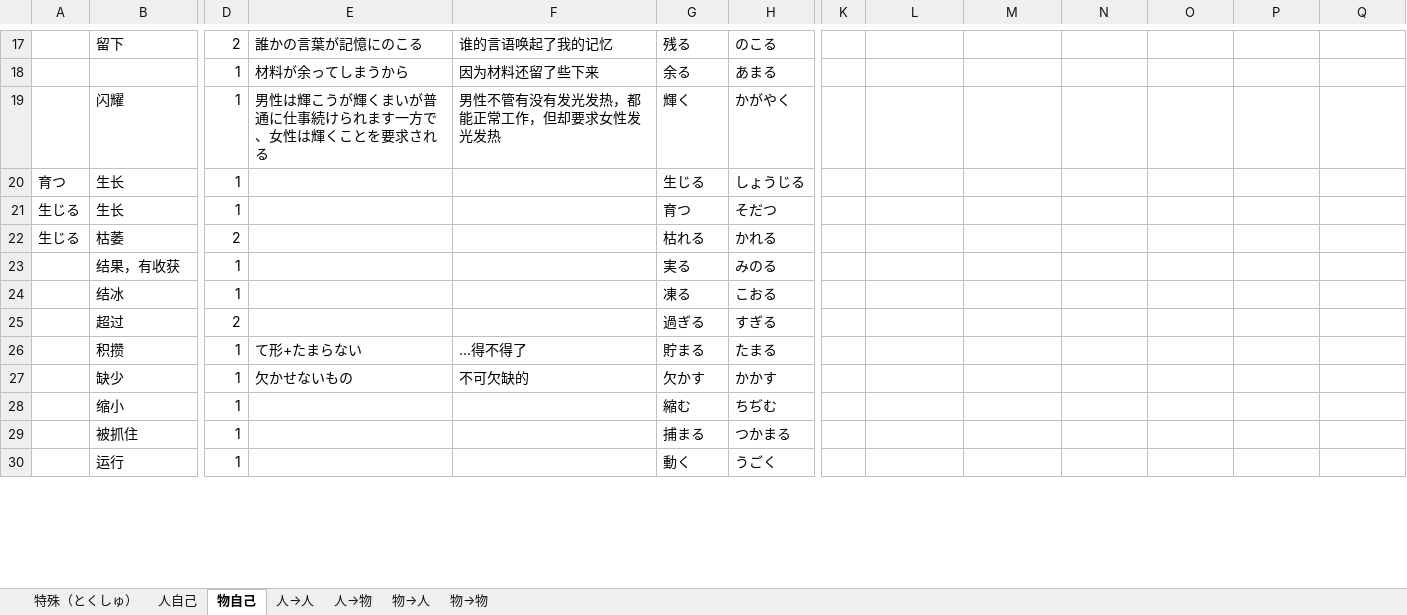
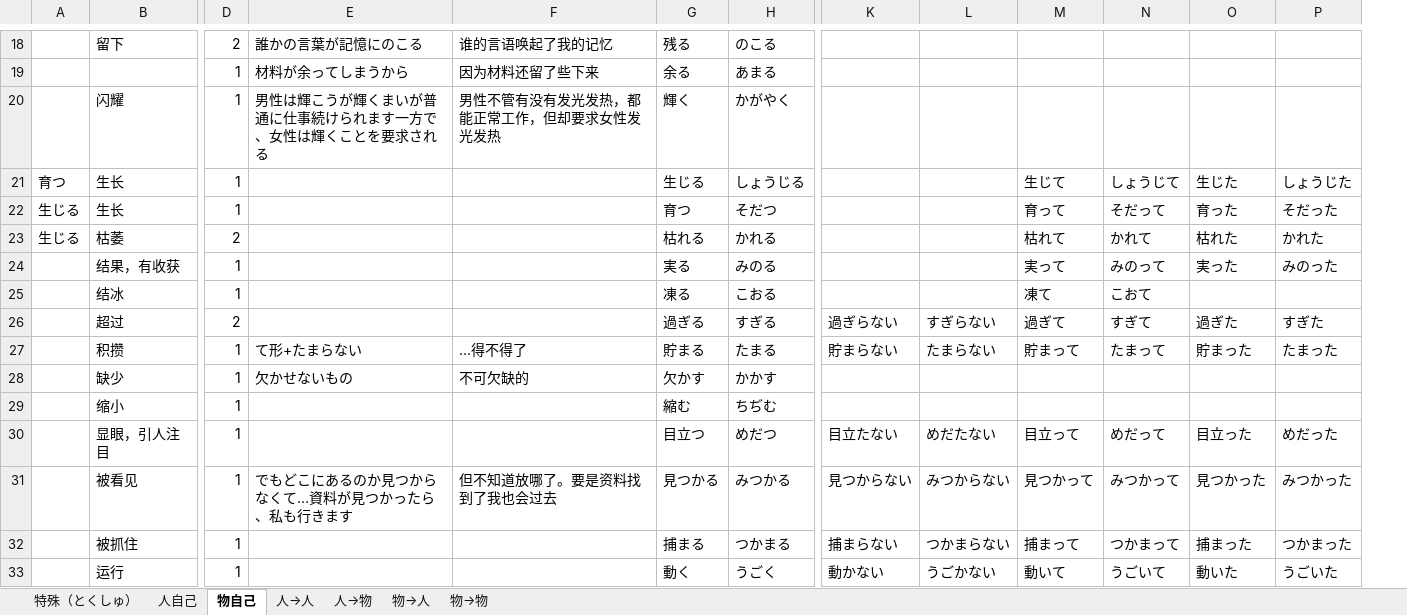
Before and after one commit to PaleBlue0619/Japanese, an Excel workbook: るwords.xlsx, sheet 物自己, drawn as a sheet; only a part is shown, gaps mark what is left out; values as stored, in another font and other column widths than the file's, no borders; removed rows and columns are numbered as before the commit, all else as after; rows hold the shown columns only; the diff covers the shown part only; the diff names each change by its address in the sheet, - before the commit and + after, or states it on an @@ line.

```diff
--- a/るwords.xlsx (sheet 物自己)
+++ b/るwords.xlsx (sheet 物自己)
-column K, empty
-M21: (empty)
+M21: 生じて
-N21: (empty)
+N21: しょうじて
-O21: (empty)
+O21: 生じた
-P21: (empty)
+P21: しょうじた
-M22: (empty)
+M22: 育って
-N22: (empty)
+N22: そだって
-O22: (empty)
+O22: 育った
-P22: (empty)
+P22: そだった
-M23: (empty)
+M23: 枯れて
-N23: (empty)
+N23: かれて
-O23: (empty)
+O23: 枯れた
-P23: (empty)
+P23: かれた
-M24: (empty)
+M24: 実って
-N24: (empty)
+N24: みのって
-O24: (empty)
+O24: 実った
-P24: (empty)
+P24: みのった
-M25: (empty)
+M25: 凍て
-N25: (empty)
+N25: こおて
-row 25:  | 超过 | 2 |  |  | 過ぎる | すぎる
+row 26:  | 超过 | 2 |  |  | 過ぎる | すぎる | 過ぎらない | すぎらない | 過ぎて | すぎて | 過ぎた | すぎた
-K27: (empty)
+K27: 貯まらない
-L27: (empty)
+L27: たまらない
-M27: (empty)
+M27: 貯まって
-N27: (empty)
+N27: たまって
-O27: (empty)
+O27: 貯まった
-P27: (empty)
+P27: たまった
-row 29:  | 被抓住 | 1 |  |  | 捕まる | つかまる
-row 30:  | 运行 | 1 |  |  | 動く | うごく
+row 30:  | 显眼，引人注目 | 1 |  |  | 目立つ | めだつ | 目立たない | めだたない | 目立って | めだって | 目立った | めだった
+row 31:  | 被看见 | 1 | でもどこにあるのか見つからなくて…資料が見つかったら、私も行きます | 但不知道放哪了。要是资料找到了我也会过去 | 見つかる | みつかる | 見つからない | みつからない | 見つかって | みつかって | 見つかった | みつかった
+row 32:  | 被抓住 | 1 |  |  | 捕まる | つかまる | 捕まらない | つかまらない | 捕まって | つかまって | 捕まった | つかまった
+row 33:  | 运行 | 1 |  |  | 動く | うごく | 動かない | うごかない | 動いて | うごいて | 動いた | うごいた
```
Also changed, not shown: 5 added rows, 3 removed rows and 38 edited cells elsewhere in this sheet, sheet 人自己, sheet 人→人, sheet 人→物, sheet 物→物, Words(音读音 & 训练音).xlsx, 副词.xlsx, 9 other files.
